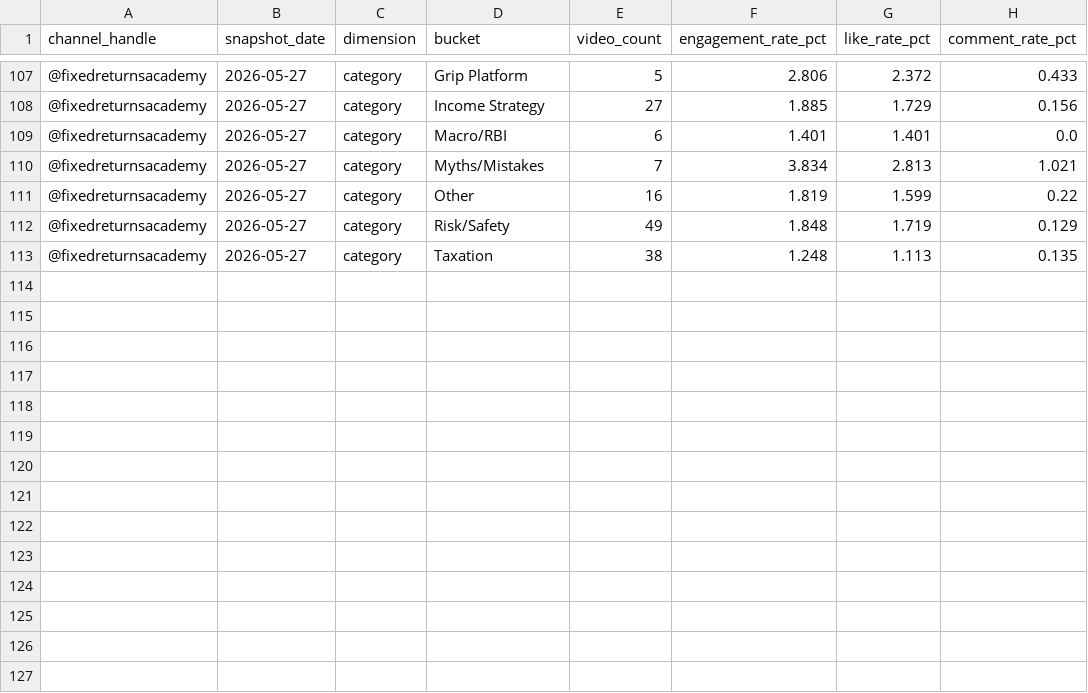
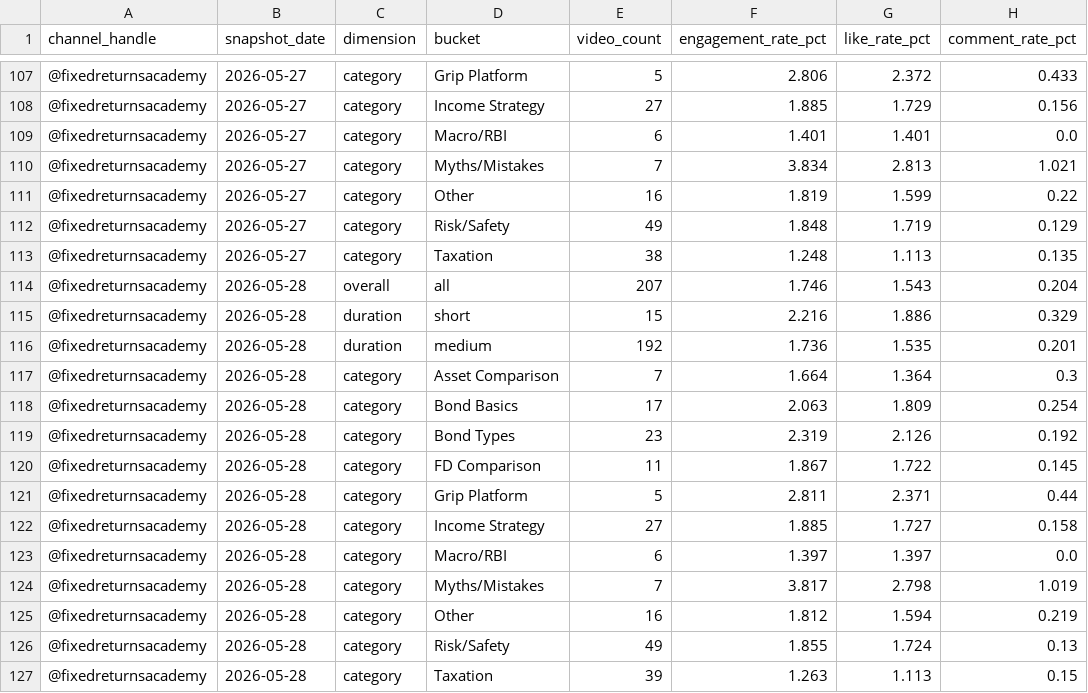
Before and after one commit to gripinvest/gi-analytics, a CSV file: backend/data/fra_youtube/engagement_breakdown.csv, drawn as a sheet; only a part is shown, gaps mark what is left out; the diff names each change by its address in the sheet, - before the commit and + after, or states it on an @@ line.

```diff
--- a/backend/data/fra_youtube/engagement_breakdown.csv
+++ b/backend/data/fra_youtube/engagement_breakdown.csv
+row 114: @fixedreturnsacademy | 2026-05-28 | overall | all | 207 | 1.746 | 1.543 | 0.204
+row 115: @fixedreturnsacademy | 2026-05-28 | duration | short | 15 | 2.216 | 1.886 | 0.329
+row 116: @fixedreturnsacademy | 2026-05-28 | duration | medium | 192 | 1.736 | 1.535 | 0.201
+row 117: @fixedreturnsacademy | 2026-05-28 | category | Asset Comparison | 7 | 1.664 | 1.364 | 0.3
+row 118: @fixedreturnsacademy | 2026-05-28 | category | Bond Basics | 17 | 2.063 | 1.809 | 0.254
+row 119: @fixedreturnsacademy | 2026-05-28 | category | Bond Types | 23 | 2.319 | 2.126 | 0.192
+row 120: @fixedreturnsacademy | 2026-05-28 | category | FD Comparison | 11 | 1.867 | 1.722 | 0.145
+row 121: @fixedreturnsacademy | 2026-05-28 | category | Grip Platform | 5 | 2.811 | 2.371 | 0.44
+row 122: @fixedreturnsacademy | 2026-05-28 | category | Income Strategy | 27 | 1.885 | 1.727 | 0.158
+row 123: @fixedreturnsacademy | 2026-05-28 | category | Macro/RBI | 6 | 1.397 | 1.397 | 0.0
+row 124: @fixedreturnsacademy | 2026-05-28 | category | Myths/Mistakes | 7 | 3.817 | 2.798 | 1.019
+row 125: @fixedreturnsacademy | 2026-05-28 | category | Other | 16 | 1.812 | 1.594 | 0.219
+row 126: @fixedreturnsacademy | 2026-05-28 | category | Risk/Safety | 49 | 1.855 | 1.724 | 0.13
+row 127: @fixedreturnsacademy | 2026-05-28 | category | Taxation | 39 | 1.263 | 1.113 | 0.15
```
Also changed, not shown: backend/data/fra_youtube/category_mix.csv, backend/data/fra_youtube/duration_buckets.csv, 11 other files.
